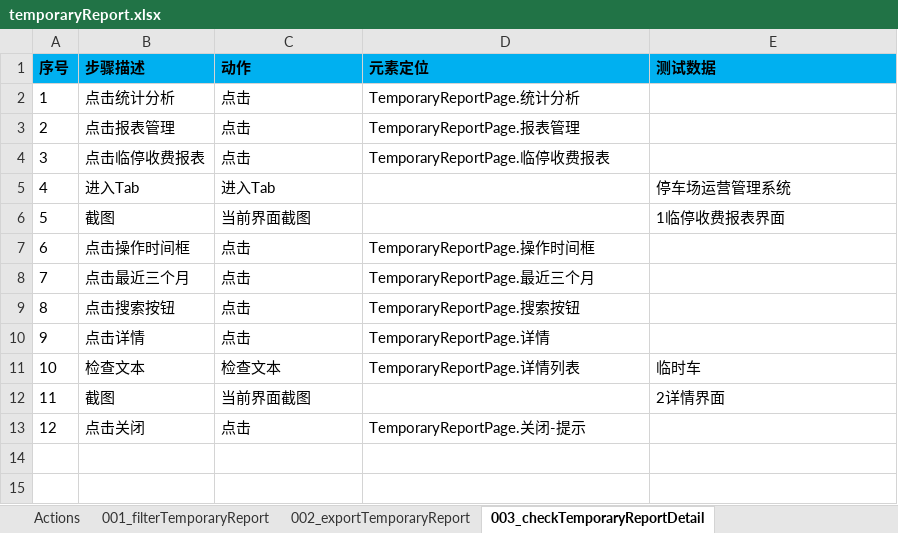
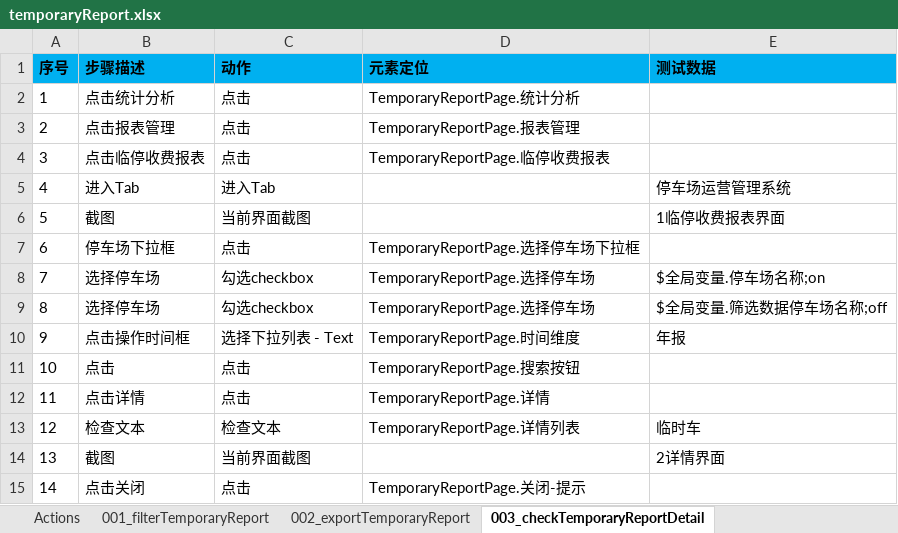
Before and after one commit to oyebino/pomp_ui, an Excel workbook: res/testcase/statisticalAnalysis/temporaryReport.xlsx, sheet 003_checkTemporaryReportDetail, drawn as a sheet; values as stored, in another font and other column widths than the file's, no borders; removed rows and columns are numbered as before the commit, all else as after; the diff names each change by its address in the sheet, - before the commit and + after, or states it on an @@ line.

```diff
--- a/res/testcase/statisticalAnalysis/temporaryReport.xlsx (sheet 003_checkTemporaryReportDetail)
+++ b/res/testcase/statisticalAnalysis/temporaryReport.xlsx (sheet 003_checkTemporaryReportDetail)
+row 7: 6 | 停车场下拉框 | 点击 | TemporaryReportPage.选择停车场下拉框
+row 8: 7 | 选择停车场 | 勾选checkbox | TemporaryReportPage.选择停车场 | $全局变量.停车场名称;on
+row 9: 8 | 选择停车场 | 勾选checkbox | TemporaryReportPage.选择停车场 | $全局变量.筛选数据停车场名称;off
@@ column A (序号) renumbered from row 10 down @@
-C10 (动作): 点击
+C10 (动作): 选择下拉列表 - Text
-D10 (元素定位): TemporaryReportPage.操作时间框
+D10 (元素定位): TemporaryReportPage.时间维度
-E10 (测试数据): (empty)
+E10 (测试数据): 年报
-row 8: 7 | 点击最近三个月 | 点击 | TemporaryReportPage.最近三个月
-B11 (步骤描述): 点击搜索按钮
+B11 (步骤描述): 点击
```
Also changed, not shown: res/page/统计分析/报表管理/TemporaryReportPage.xlsx, res/page/车场运营/车辆分类管理/CarTypePage.xlsx, 2 other files.
